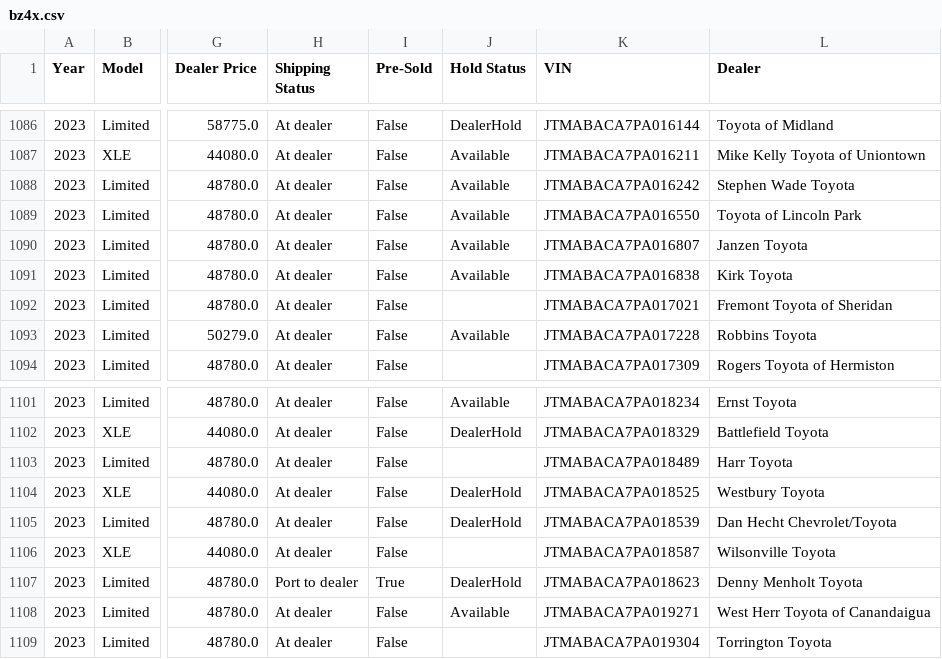
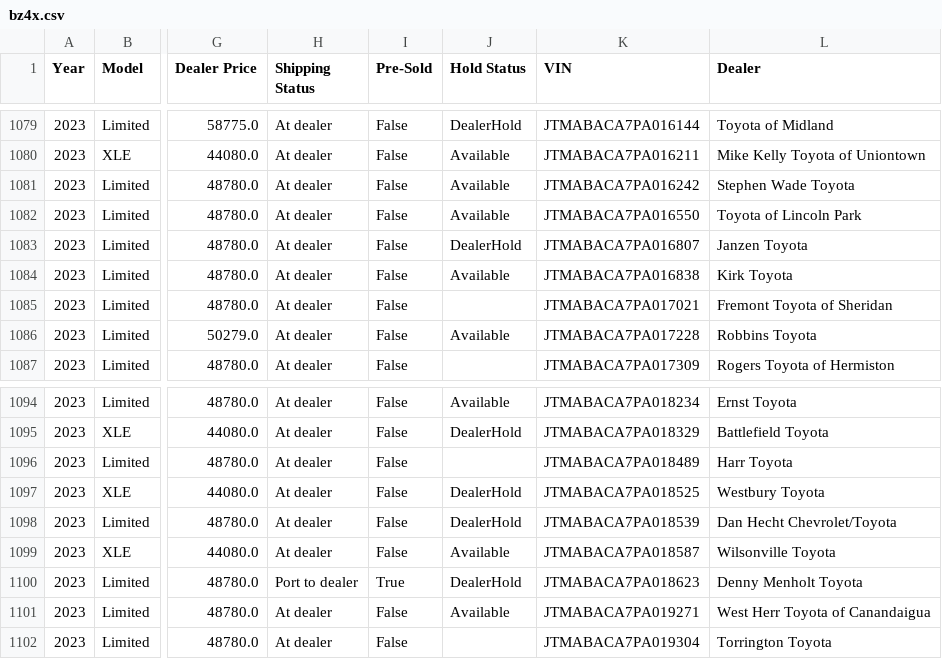
Before and after one commit to major/yotagrabber, a CSV file: output/bz4x.csv, drawn as a sheet; only a part is shown, gaps mark what is left out; addresses are those after the commit; the diff covers the shown part only; the diff names each change by its address in the sheet, - before the commit and + after, or states it on an @@ line.

```diff
--- a/output/bz4x.csv
+++ b/output/bz4x.csv
-J1083 (Hold Status): Available
+J1083 (Hold Status): DealerHold
-J1099 (Hold Status): (empty)
+J1099 (Hold Status): Available
```
Also changed, not shown: 2 added rows, 9 removed rows and 5 edited cells elsewhere in this file, 1 other file.
